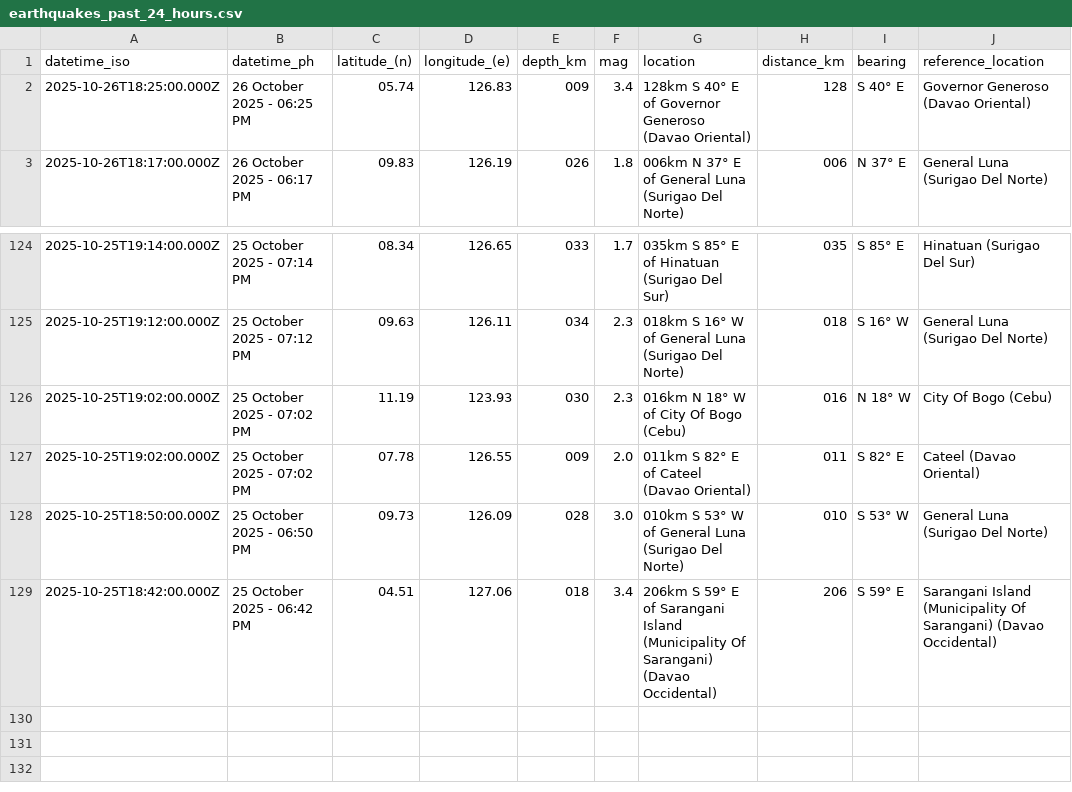
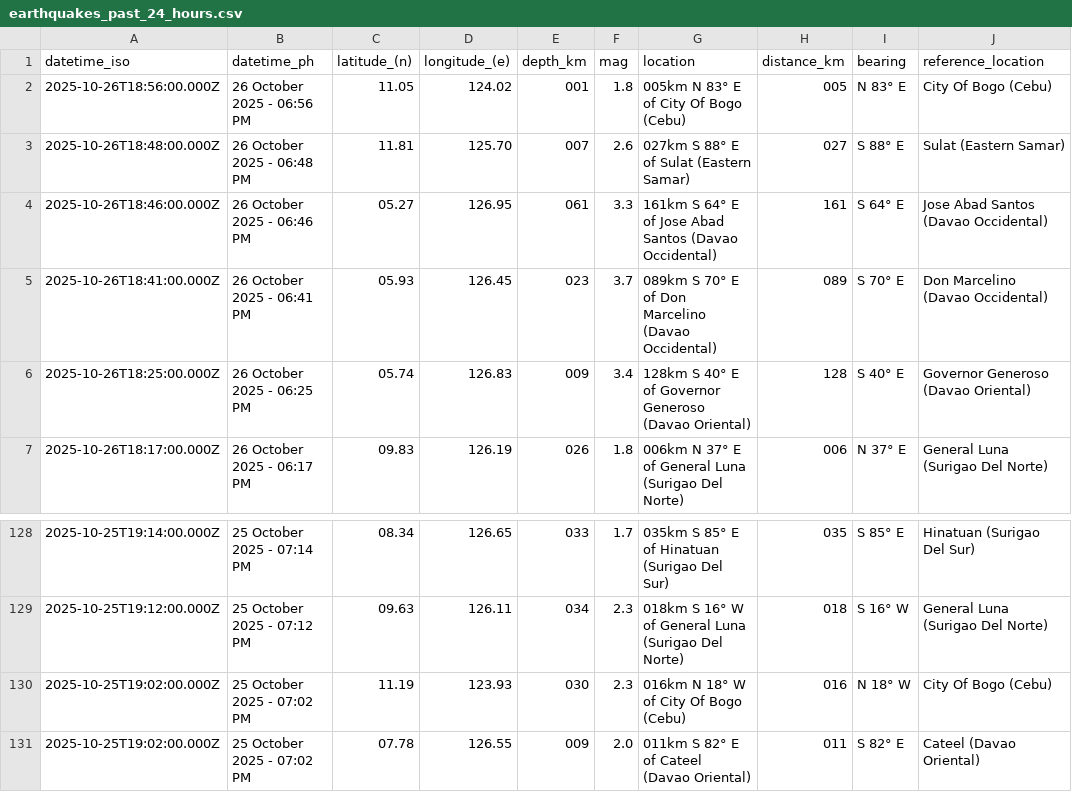
Before and after one commit to Waytii/chamthesleeptalker, a CSV file: earthquakes_past_24_hours.csv, drawn as a sheet; only a part is shown, gaps mark what is left out.

```diff
--- a/earthquakes_past_24_hours.csv
+++ b/earthquakes_past_24_hours.csv
@@ -1,2 +1,6 @@
 datetime_iso,datetime_ph,latitude_(n),longitude_(e),depth_km,mag,location,distance_km,bearing,reference_location
+2025-10-26T18:56:00.000Z,26 October 2025 - 06:56 PM,11.05,124.02,001,1.8,005km N 83° E of City Of Bogo (Cebu),005,N 83° E,City Of Bogo (Cebu)
+2025-10-26T18:48:00.000Z,26 October 2025 - 06:48 PM,11.81,125.70,007,2.6,027km S 88° E of Sulat (Eastern Samar),027,S 88° E,Sulat (Eastern Samar)
+2025-10-26T18:46:00.000Z,26 October 2025 - 06:46 PM,05.27,126.95,061,3.3,161km S 64° E of Jose Abad Santos (Davao Occidental),161,S 64° E,Jose Abad Santos (Davao Occidental)
+2025-10-26T18:41:00.000Z,26 October 2025 - 06:41 PM,05.93,126.45,023,3.7,089km S 70° E of Don Marcelino (Davao Occidental),089,S 70° E,Don Marcelino (Davao Occidental)
 2025-10-26T18:25:00.000Z,26 October 2025 - 06:25 PM,05.74,126.83,009,3.4,128km S 40° E of Governor Generoso (Davao Oriental),128,S 40° E,Governor Generoso (Davao Oriental)
@@ -127,3 +131 @@ datetime_iso,datetime_ph,latitude_(n),longitude_(e),depth_km,mag,location,distan
 2025-10-25T19:02:00.000Z,25 October 2025 - 07:02 PM,07.78,126.55,009,2.0,011km S 82° E of Cateel (Davao Oriental),011,S 82° E,Cateel (Davao Oriental)
-2025-10-25T18:50:00.000Z,25 October 2025 - 06:50 PM,09.73,126.09,028,3.0,010km S 53° W of General Luna (Surigao Del Norte),010,S 53° W,General Luna (Surigao Del Norte)
-2025-10-25T18:42:00.000Z,25 October 2025 - 06:42 PM,04.51,127.06,018,3.4,206km S 59° E of Sarangani Island (Municipality Of Sarangani) (Davao Occidental),206,S 59° E,Sarangani Island (Municipality Of Sarangani) (Davao Occidental)
```
Also changed, not shown: earthquakes.csv, earthquakes_past_7_days.csv, 5 other files.
